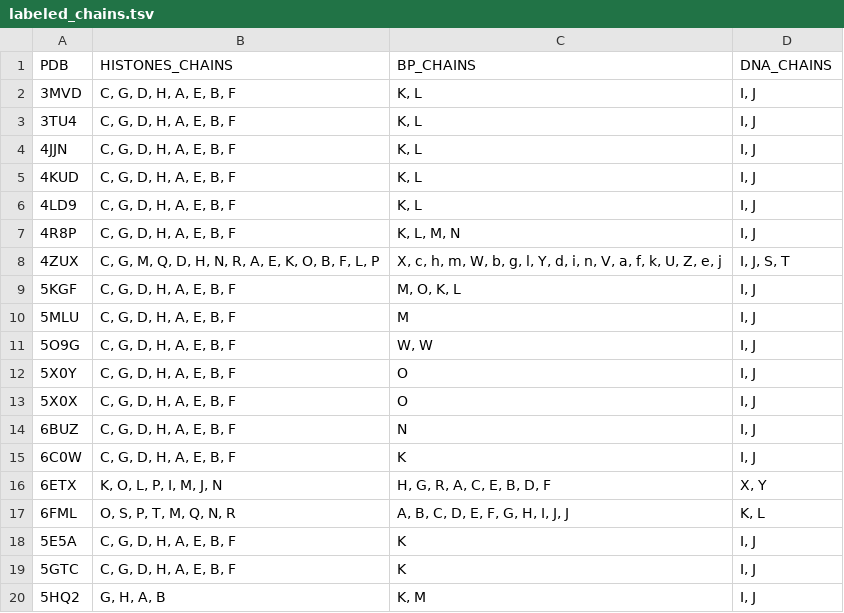
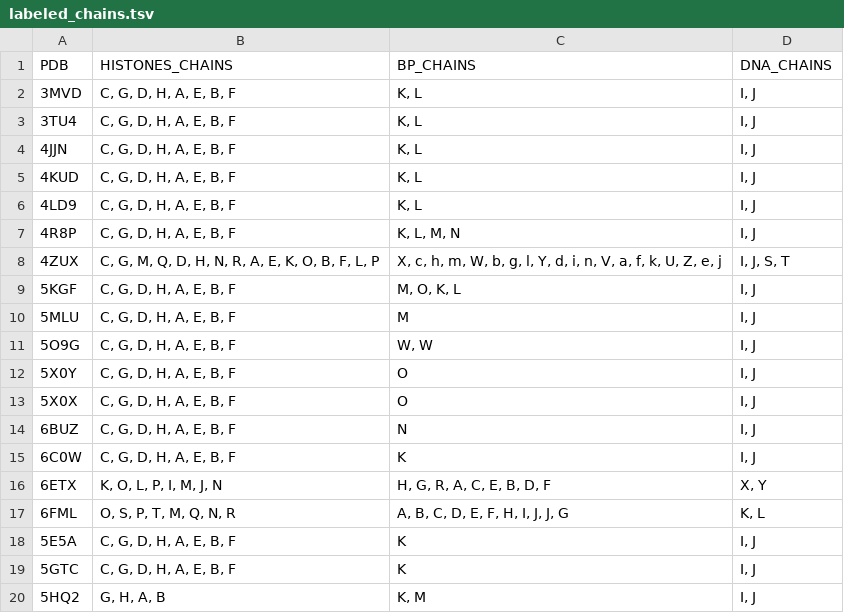
Before and after one commit to yaromar/project1, a TSV file: data/labeled_chains.tsv, drawn as a sheet.

Commit message:
Update labeled_chains.tsv

```diff
--- a/data/labeled_chains.tsv
+++ b/data/labeled_chains.tsv
@@ -16,3 +16,3 @@ PDB	HISTONES_CHAINS 	BP_CHAINS	DNA_CHAINS
 6ETX	K, O, L, P, I, M, J, N	H, G, R, A, C, E, B, D, F	X, Y
-6FML	O, S, P, T, M, Q, N, R	A, B, C, D, E, F, G, H, I, J, J	K, L
+6FML	O, S, P, T, M, Q, N, R	A, B, C, D, E, F, H, I, J, J, G	K, L
 5E5A	C, G, D, H, A, E, B, F	K	I, J
```
